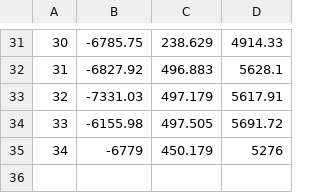
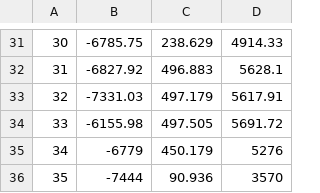
Before and after one commit to miiiiiira/2026_Summer_GameDev, a CSV file: THIEF/Data/PointSave2.csv, drawn as a sheet; only a part is shown, gaps mark what is left out; the diff names each change by its address in the sheet, - before the commit and + after, or states it on an @@ line.

```diff
--- a/THIEF/Data/PointSave2.csv
+++ b/THIEF/Data/PointSave2.csv
+row 36: 35 | -7444 | 90.936 | 3570
```
Also changed, not shown: 6 other files.
